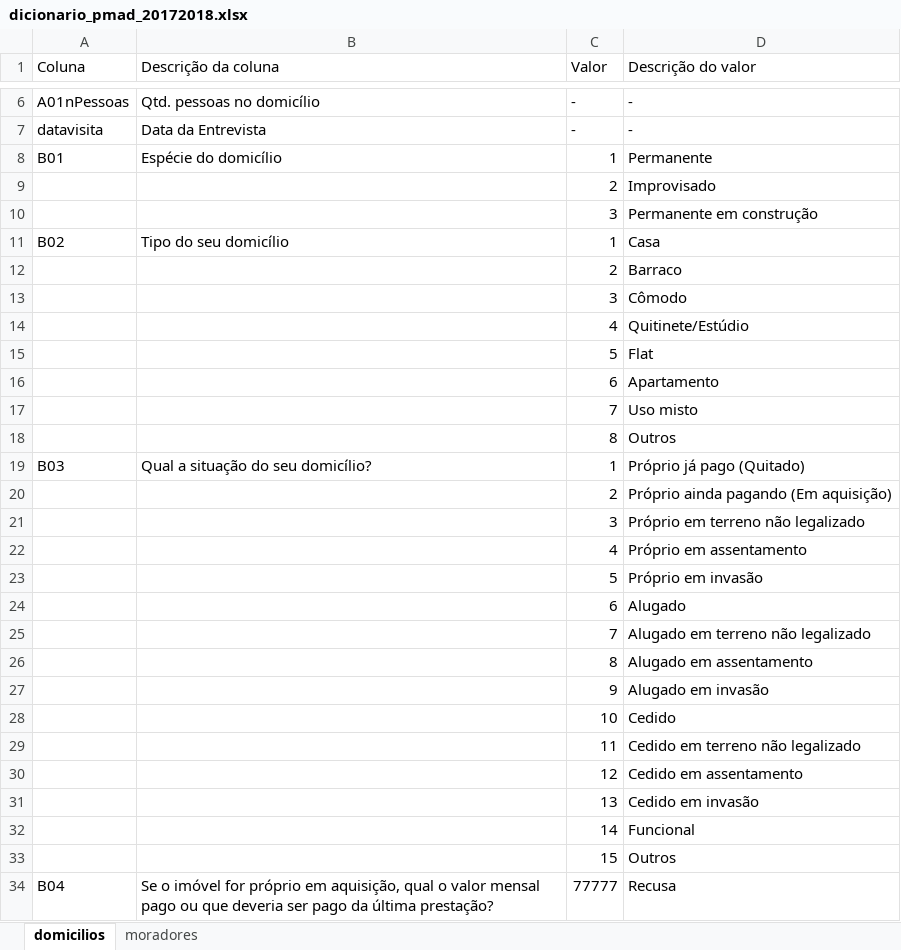
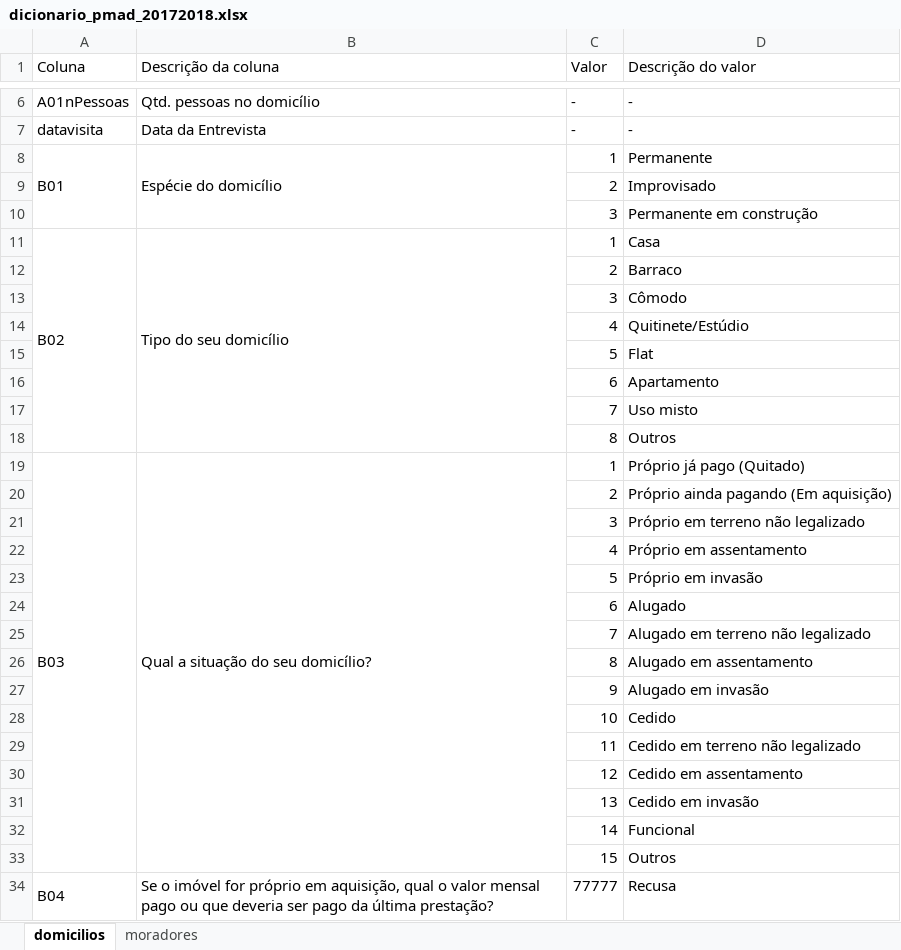
Before and after one commit to kidlulu/pmad_2018, an Excel workbook: dicionario_pmad_20172018.xlsx, sheet domicilios, drawn as a sheet; only a part is shown, gaps mark what is left out; values as stored, in another font and other column widths than the file's, no cell formats; the diff covers the shown part only; the diff names each change by its address in the sheet, - before the commit and + after, or states it on an @@ line.

```diff
--- a/dicionario_pmad_20172018.xlsx (sheet domicilios)
+++ b/dicionario_pmad_20172018.xlsx (sheet domicilios)
+A8:A10 merged
+B8:B10 merged
+A11:A18 merged
+B11:B18 merged
+A19:A33 merged
+B19:B33 merged
+A34:A36 merged
+B34:B36 merged
```
Also changed, not shown: 1 edited cell and merged cells elsewhere in this sheet, sheet moradores, cell formats, 4 other files.
